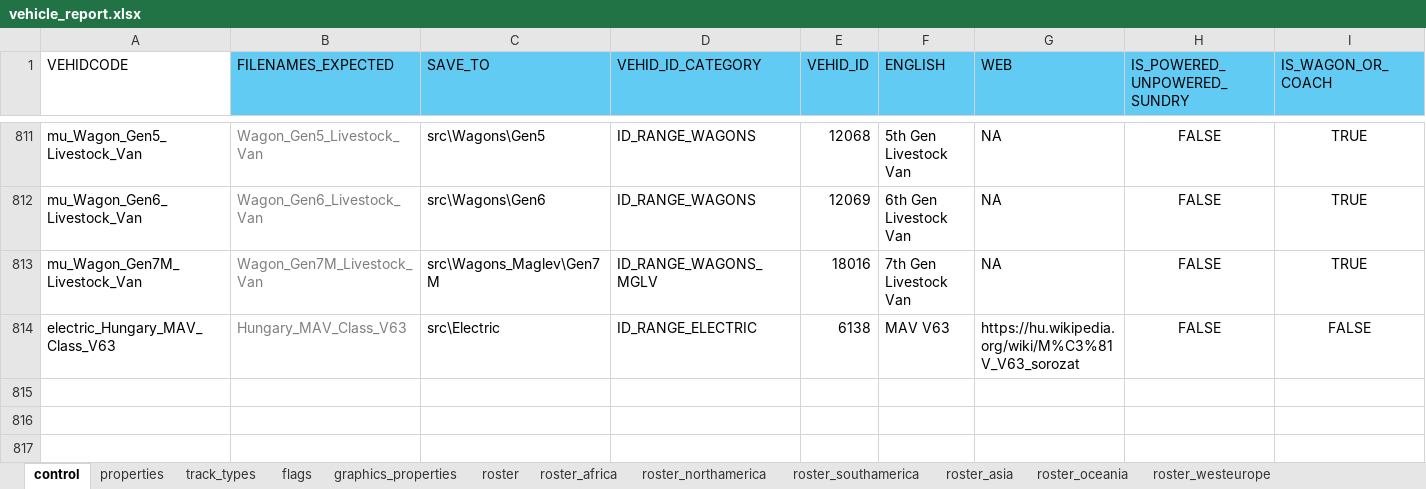
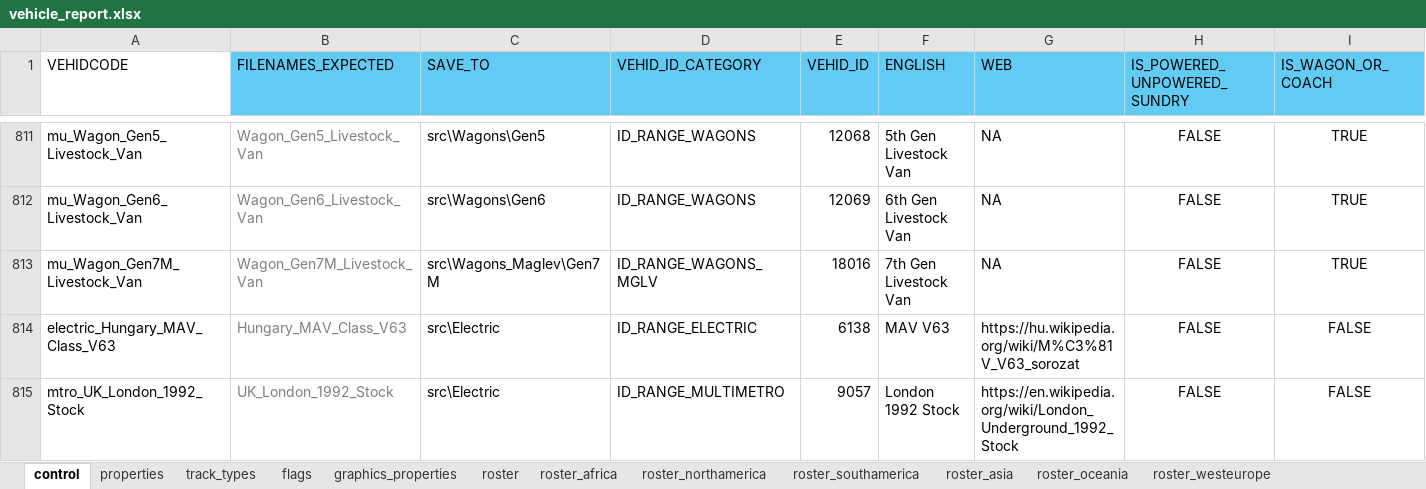
Before and after one commit to nemethviktor/2ccts_revival, an Excel workbook: tools/vehicle_report.xlsx, sheet control, drawn as a sheet; only a part is shown, gaps mark what is left out; values as stored, in another font and other column widths than the file's, no borders; conditional formats and table styles not drawn; rows hold the shown columns only; the diff names each change by its address in the sheet, - before the commit and + after, or states it on an @@ line.

Commit message:
Add LU 1992 Stock

```diff
--- a/tools/vehicle_report.xlsx (sheet control)
+++ b/tools/vehicle_report.xlsx (sheet control)
+row 815: mtro_UK_London_1992_Stock | UK_London_1992_Stock | src\Electric | ID_RANGE_MULTIMETRO | 9057 | London 1992 Stock | https://en.wikipedia.org/wiki/London_Underground_1992_Stock | FALSE | FALSE
```
Also changed, not shown: sheet properties, sheet roster, sheet flags, sheet graphics_properties, sheet track_types, formulas that keep their value, 53 other files.
